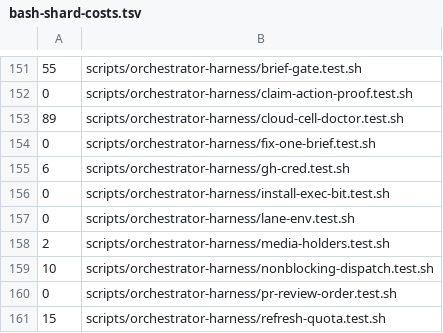
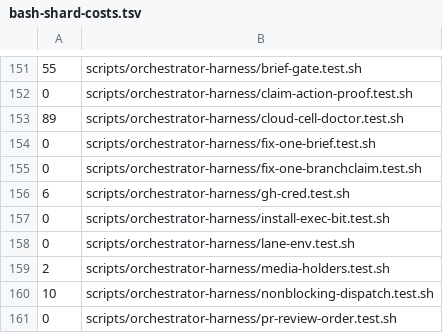
Before and after one commit to daniel-ospina/agent-infra, a TSV file: scripts/bash-shard-costs.tsv, drawn as a sheet; only a part is shown, gaps mark what is left out; the shorter side is filled out with more unchanged rows; the diff names each change by its address in the sheet, - before the commit and + after, or states it on an @@ line.

Commit message:
fix(3696): the fixer takes the BRANCH claim, so one PR has one writer
`refs/claims/<PR>-<head12>` cannot stop the loss #3696 measured, and it is not a
defect in that key: the writer that caused the incident CREATES a new head, so it
mints a fresh key and wins its own CAS every time. tortoise PR #11385, 2026-11-07:
two lanes wrote one PR for ~6 h, 11 superseded heads, five clean reviews on five
different heads, 0 landings — every push superseding the other lane's head-bound
attestation.

The question that incident needed is coarser: does another lane own this BRANCH
right now? That is `refs/claims/branch-<slug>` — the key, CAS, fencing token and
reaper #3328 already built and reviewed for batch branches for the identical loss.
This reuses it instead of adding a key:

- `fix-one.sh` takes the branch claim BEFORE the per-head one, refuses (with the
  head-keyed `fixbail-<PR>-<head>` marker the controller refunds) when a peer holds
  it, and releases it from the EXIT trap — deliberately held across the merge chain,
  because `merge-one.sh` pushes the same branch when the PR is dirty.
- `BRANCH_CLAIM_PATTERN` now also covers `fix/*` and `rescue/*`. Scope only decides
  which branches the GUARD reads: an unclaimed branch still pushes freely, so widening
  it refuses only a stray push on top of a live owner.

⛔ Not `pr-<N>`: claims.sh records that the coarse key is taken ONLY by the landing
path, and `pr-sickness.sh` reads it as "someone is LANDING this PR". A fixer holding
it would read as a live merger.

Tests (all fail on pre-fix code):
- `branch-claim.test.sh` case 11 — a stray push onto an OWNED PR branch is refused and
  the head does NOT move (reverting the scope reddens exactly these 5 arms and the head
  moves); an unclaimed PR branch still pushes. Case 6's subject moved off `fix/*`,
  which the scope now covers, to a genuinely out-of-scope prefix.
- `fix-one-branchclaim.test.sh` (new) — drives the SHIPPED block via
  `[fixgate-branchclaim]` markers: refusal + refund marker + no head claim attempted,
  acquisition carrying the commit, the unreadable-registry over-block arm, the
  legacy-claims.sh named state, the term (no ttl → CLAIM_BRANCH_TTL governs), and a
  mutant proving arm 1 measures the block.

Refs #3696. Residual: the pre-push hook still needs `branch-claim.sh install-hook`
(unchanged from #3328), so a lane that never goes through `fix-one.sh` is not gated.

```diff
--- a/scripts/bash-shard-costs.tsv
+++ b/scripts/bash-shard-costs.tsv
+row 155: 0 | scripts/orchestrator-harness/fix-one-branchclaim.test.sh
```
Also changed, not shown: 5 other files.
